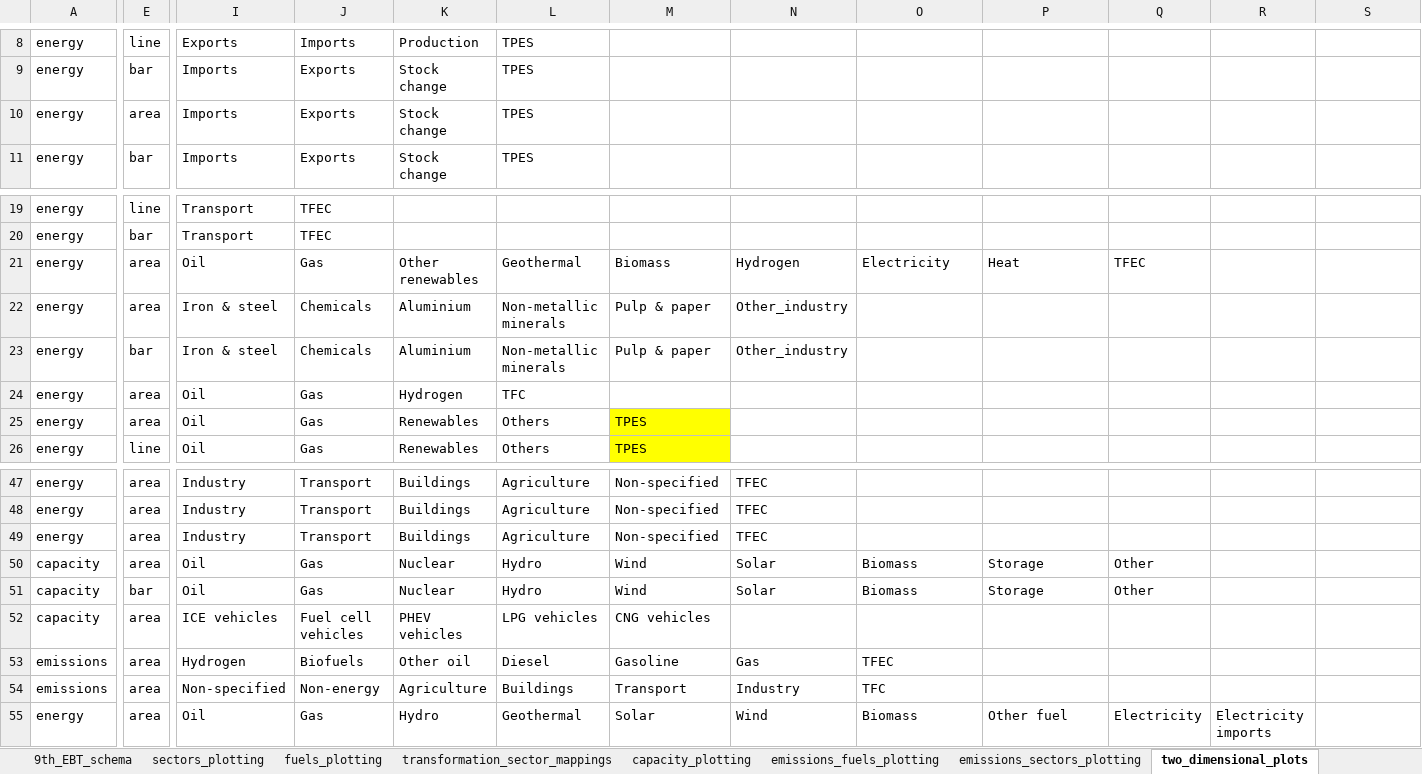
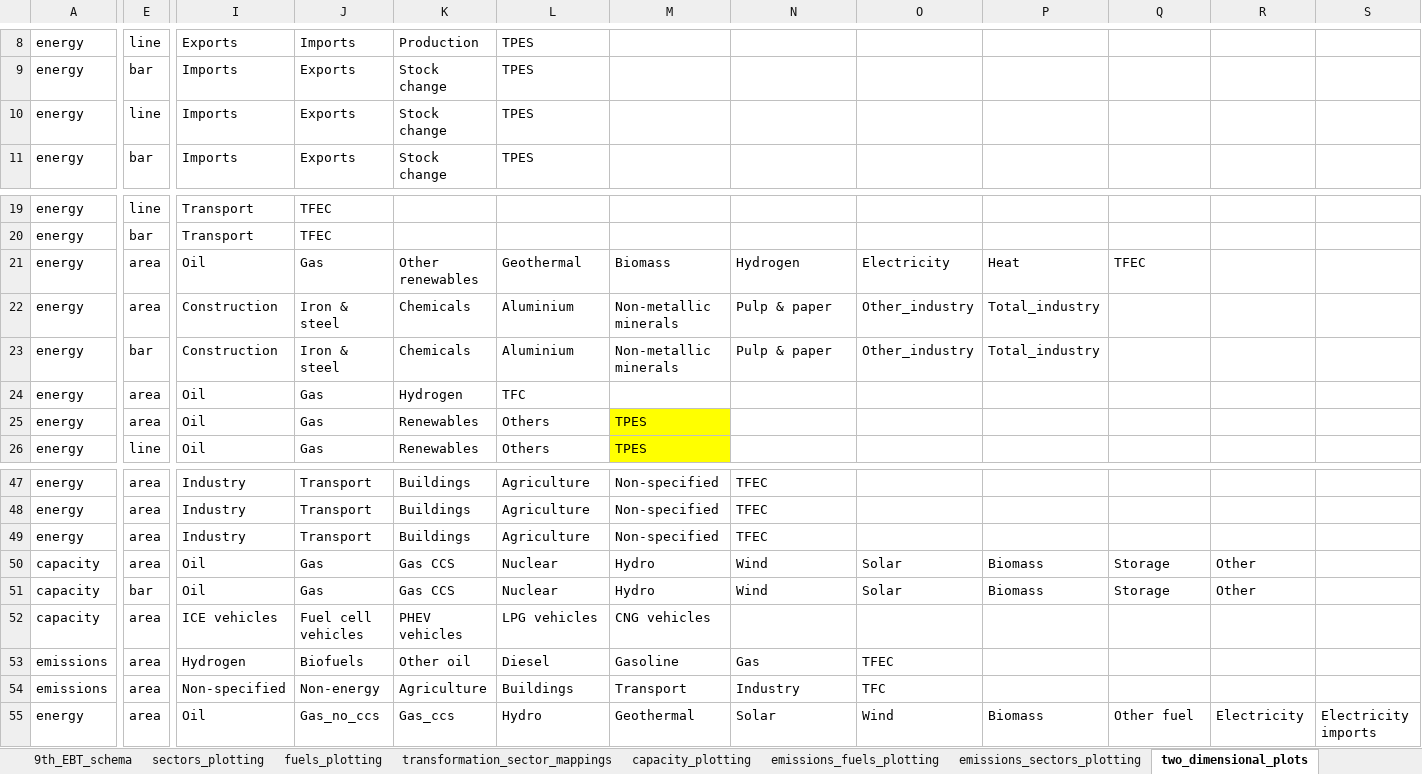
Before and after one commit to asia-pacific-energy-research-centre/9th_edition_visualisation, an Excel workbook: config/master_config.xlsx, sheet two_dimensional_plots, drawn as a sheet; only a part is shown, gaps mark what is left out; values as stored, in another font and other column widths than the file's, no borders; charts and pictures not drawn; the diff names each change by its address in the sheet, - before the commit and + after, or states it on an @@ line.

```diff
--- a/config/master_config.xlsx (sheet two_dimensional_plots)
+++ b/config/master_config.xlsx (sheet two_dimensional_plots)
-E10: area
+E10: line
-I22:I23: Iron & steel
+I22:I23: Construction
-J22:J23: Chemicals
+J22:J23: Iron & steel
-K22:K23: Aluminium
+K22:K23: Chemicals
-L22:L23: Non-metallic minerals
+L22:L23: Aluminium
-M22:M23: Pulp & paper
+M22:M23: Non-metallic minerals
-N22:N23: Other_industry
+N22:N23: Pulp & paper
-O22:O23: (empty)
+O22:O23: Other_industry
-P22:P23: (empty)
+P22:P23: Total_industry
-K50:K51: Nuclear
+K50:K51: Gas CCS
-L50:L51: Hydro
+L50:L51: Nuclear
-M50:M51: Wind
+M50:M51: Hydro
-N50:N51: Solar
+N50:N51: Wind
-O50:O51: Biomass
+O50:O51: Solar
-P50:P51: Storage
+P50:P51: Biomass
-Q50:Q51: Other
+Q50:Q51: Storage
-R50:R51: (empty)
+R50:R51: Other
-J55: Gas
+J55: Gas_no_ccs
-K55: Hydro
+K55: Gas_ccs
-L55: Geothermal
+L55: Hydro
-M55: Solar
+M55: Geothermal
-N55: Wind
+N55: Solar
-O55: Biomass
+O55: Wind
-P55: Other fuel
+P55: Biomass
-Q55: Electricity
+Q55: Other fuel
-R55: Electricity imports
+R55: Electricity
-S55: (empty)
+S55: Electricity imports
```
Also changed, not shown: sheet capacity_plotting, sheet sectors_plotting, sheet colors, sheet plotting_name_to_label, sheet fuels_plotting, charts or pictures.
